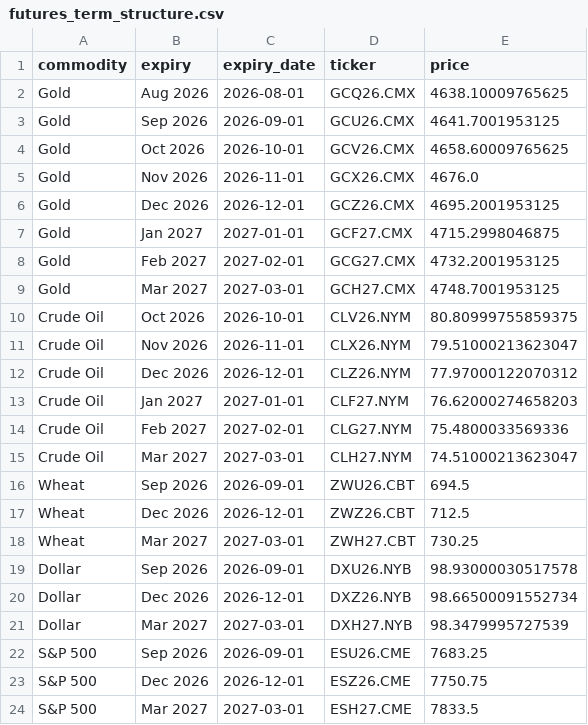
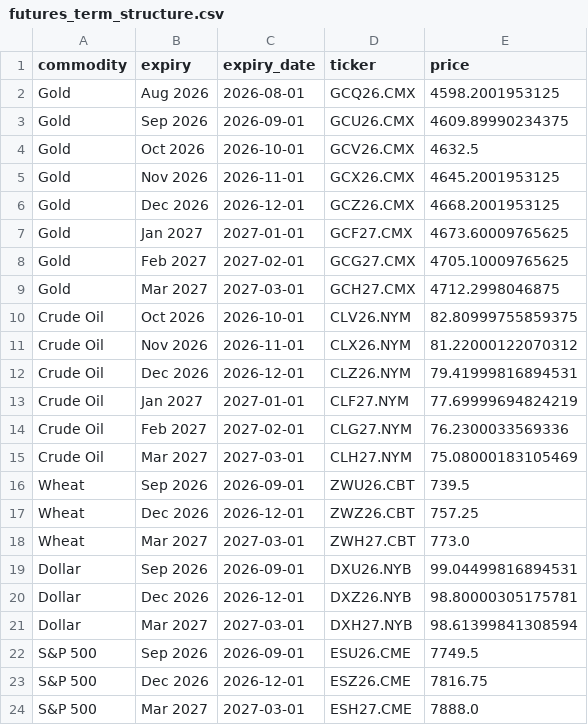
Before and after one commit to FredericBANDEIRA/Cross-Asset-Market-Regime-Monitor, a CSV file: data/futures_term_structure.csv, drawn as a sheet.

```diff
--- a/data/futures_term_structure.csv
+++ b/data/futures_term_structure.csv
@@ -1,24 +1,24 @@
 commodity,expiry,expiry_date,ticker,price
-Gold,Aug 2026,2026-08-01,GCQ26.CMX,4638.10009765625
-Gold,Sep 2026,2026-09-01,GCU26.CMX,4641.7001953125
-Gold,Oct 2026,2026-10-01,GCV26.CMX,4658.60009765625
-Gold,Nov 2026,2026-11-01,GCX26.CMX,4676.0
-Gold,Dec 2026,2026-12-01,GCZ26.CMX,4695.2001953125
-Gold,Jan 2027,2027-01-01,GCF27.CMX,4715.2998046875
-Gold,Feb 2027,2027-02-01,GCG27.CMX,4732.2001953125
-Gold,Mar 2027,2027-03-01,GCH27.CMX,4748.7001953125
-Crude Oil,Oct 2026,2026-10-01,CLV26.NYM,80.80999755859375
-Crude Oil,Nov 2026,2026-11-01,CLX26.NYM,79.51000213623047
-Crude Oil,Dec 2026,2026-12-01,CLZ26.NYM,77.97000122070312
-Crude Oil,Jan 2027,2027-01-01,CLF27.NYM,76.62000274658203
-Crude Oil,Feb 2027,2027-02-01,CLG27.NYM,75.4800033569336
-Crude Oil,Mar 2027,2027-03-01,CLH27.NYM,74.51000213623047
-Wheat,Sep 2026,2026-09-01,ZWU26.CBT,694.5
-Wheat,Dec 2026,2026-12-01,ZWZ26.CBT,712.5
-Wheat,Mar 2027,2027-03-01,ZWH27.CBT,730.25
-Dollar,Sep 2026,2026-09-01,DXU26.NYB,98.93000030517578
-Dollar,Dec 2026,2026-12-01,DXZ26.NYB,98.66500091552734
-Dollar,Mar 2027,2027-03-01,DXH27.NYB,98.3479995727539
-S&P 500,Sep 2026,2026-09-01,ESU26.CME,7683.25
-S&P 500,Dec 2026,2026-12-01,ESZ26.CME,7750.75
-S&P 500,Mar 2027,2027-03-01,ESH27.CME,7833.5
+Gold,Aug 2026,2026-08-01,GCQ26.CMX,4598.2001953125
+Gold,Sep 2026,2026-09-01,GCU26.CMX,4609.89990234375
+Gold,Oct 2026,2026-10-01,GCV26.CMX,4632.5
+Gold,Nov 2026,2026-11-01,GCX26.CMX,4645.2001953125
+Gold,Dec 2026,2026-12-01,GCZ26.CMX,4668.2001953125
+Gold,Jan 2027,2027-01-01,GCF27.CMX,4673.60009765625
+Gold,Feb 2027,2027-02-01,GCG27.CMX,4705.10009765625
+Gold,Mar 2027,2027-03-01,GCH27.CMX,4712.2998046875
+Crude Oil,Oct 2026,2026-10-01,CLV26.NYM,82.80999755859375
+Crude Oil,Nov 2026,2026-11-01,CLX26.NYM,81.22000122070312
+Crude Oil,Dec 2026,2026-12-01,CLZ26.NYM,79.41999816894531
+Crude Oil,Jan 2027,2027-01-01,CLF27.NYM,77.69999694824219
+Crude Oil,Feb 2027,2027-02-01,CLG27.NYM,76.2300033569336
+Crude Oil,Mar 2027,2027-03-01,CLH27.NYM,75.08000183105469
+Wheat,Sep 2026,2026-09-01,ZWU26.CBT,739.5
+Wheat,Dec 2026,2026-12-01,ZWZ26.CBT,757.25
+Wheat,Mar 2027,2027-03-01,ZWH27.CBT,773.0
+Dollar,Sep 2026,2026-09-01,DXU26.NYB,99.04499816894531
+Dollar,Dec 2026,2026-12-01,DXZ26.NYB,98.80000305175781
+Dollar,Mar 2027,2027-03-01,DXH27.NYB,98.61399841308594
+S&P 500,Sep 2026,2026-09-01,ESU26.CME,7749.5
+S&P 500,Dec 2026,2026-12-01,ESZ26.CME,7816.75
+S&P 500,Mar 2027,2027-03-01,ESH27.CME,7888.0
```
Also changed, not shown: 9 other files.
